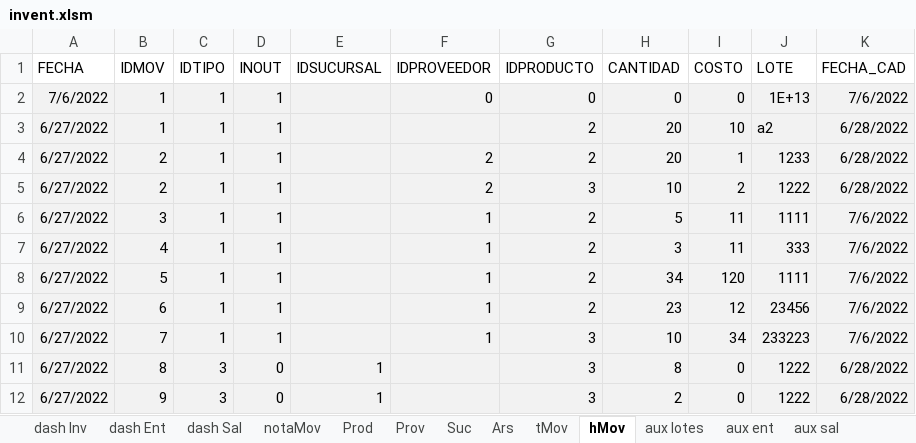
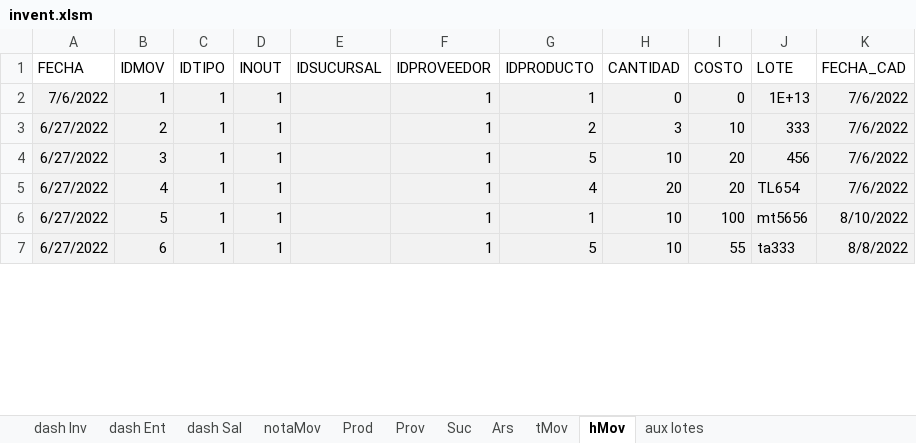
Before and after one commit to pablofts/inventory, an Excel workbook: invent.xlsm, sheet hMov, drawn as a sheet; only a part is shown; values as stored, in another font and other column widths than the file's, no borders; table styles not drawn; removed rows and columns are numbered as before the commit, all else as after; the diff covers the shown part only; the diff names each change by its address in the sheet, - before the commit and + after, or states it on an @@ line.

```diff
--- a/invent.xlsm (sheet hMov)
+++ b/invent.xlsm (sheet hMov)
@@ sheet tab hidden: aux ent @@
@@ sheet tab hidden: aux sal @@
-F2 (IDPROVEEDOR): 0
+F2 (IDPROVEEDOR): 1
-G2 (IDPRODUCTO): 0
+G2 (IDPRODUCTO): 1
-B3 (IDMOV): 1
+B3 (IDMOV): 2
-F3 (IDPROVEEDOR): (empty)
+F3 (IDPROVEEDOR): 1
-H3 (CANTIDAD): 20
+H3 (CANTIDAD): 3
-J3 (LOTE): a2
+J3 (LOTE): 333
-K3 (FECHA_CAD): 6/28/2022
+K3 (FECHA_CAD): 7/6/2022
-row 4: 6/27/2022 | 2 | 1 | 1 |  | 2 | 2 | 20 | 1 | 1233 | 6/28/2022
-row 5: 6/27/2022 | 2 | 1 | 1 |  | 2 | 3 | 10 | 2 | 1222 | 6/28/2022
-G4 (IDPRODUCTO): 2
+G4 (IDPRODUCTO): 5
-H4 (CANTIDAD): 5
+H4 (CANTIDAD): 10
-I4:I5 (COSTO): 11
+I4:I5 (COSTO): 20
-J4 (LOTE): 1111
+J4 (LOTE): 456
-G5 (IDPRODUCTO): 2
+G5 (IDPRODUCTO): 4
-H5 (CANTIDAD): 3
+H5 (CANTIDAD): 20
-J5 (LOTE): 333
+J5 (LOTE): TL654
-G6 (IDPRODUCTO): 2
+G6 (IDPRODUCTO): 1
-H6 (CANTIDAD): 34
+H6 (CANTIDAD): 10
-I6 (COSTO): 120
+I6 (COSTO): 100
-J6 (LOTE): 1111
+J6 (LOTE): mt5656
-K6 (FECHA_CAD): 7/6/2022
+K6 (FECHA_CAD): 8/10/2022
-row 9: 6/27/2022 | 6 | 1 | 1 |  | 1 | 2 | 23 | 12 | 23456 | 7/6/2022
-B7 (IDMOV): 7
+B7 (IDMOV): 6
-G7 (IDPRODUCTO): 3
+G7 (IDPRODUCTO): 5
-I7 (COSTO): 34
+I7 (COSTO): 55
-J7 (LOTE): 233223
+J7 (LOTE): ta333
-K7 (FECHA_CAD): 7/6/2022
+K7 (FECHA_CAD): 8/8/2022
-row 11: 6/27/2022 | 8 | 3 | 0 | 1 |  | 3 | 8 | 0 | 1222 | 6/28/2022
-row 12: 6/27/2022 | 9 | 3 | 0 | 1 |  | 3 | 2 | 0 | 1222 | 6/28/2022
```
Also changed, not shown: 1 removed row and 18 edited cells elsewhere in this sheet, sheet aux lotes, sheet dash Ent, sheet dash Sal, sheet dash Inv, sheet notaMov, sheet Prod, 1 more sheet, charts or pictures.
